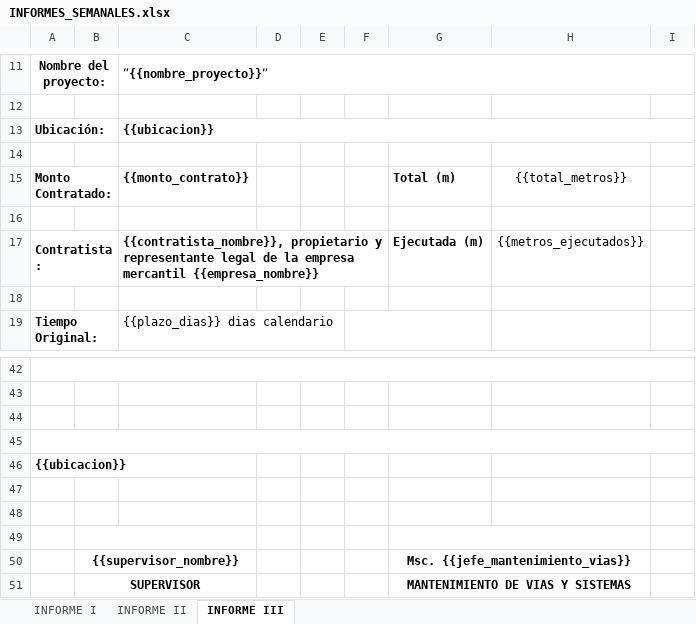
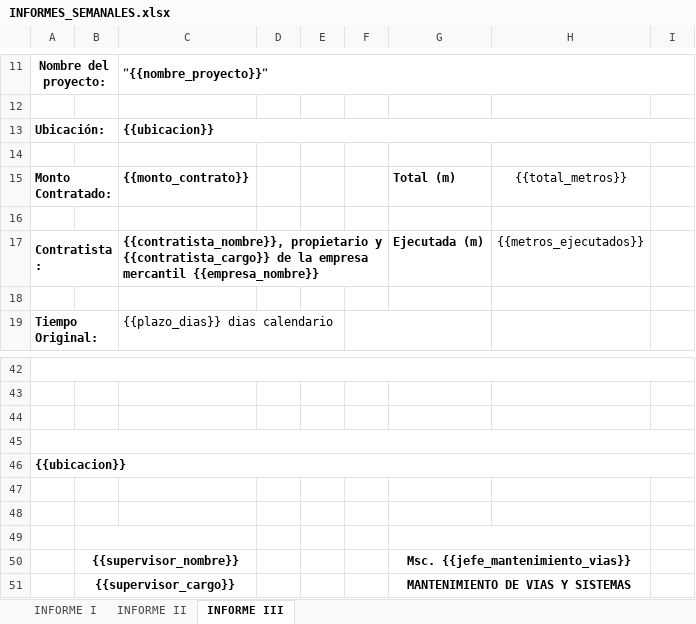
Before and after one commit to MarioSoler21/Scarapp, an Excel workbook: templates/terraceria/INFORMES_SEMANALES.xlsx, sheet INFORME III, drawn as a sheet; only a part is shown, gaps mark what is left out; values as stored, in another font and other column widths than the file's, no borders; charts and pictures not drawn; the diff names each change by its address in the sheet, - before the commit and + after, or states it on an @@ line.

```diff
--- a/templates/terraceria/INFORMES_SEMANALES.xlsx (sheet INFORME III)
+++ b/templates/terraceria/INFORMES_SEMANALES.xlsx (sheet INFORME III)
-C17: …propietario y representante legal de la…
+C17: …propietario y {{contratista_cargo}} de la…
+A46:I46 merged
-B51: SUPERVISOR
+B51: {{supervisor_cargo}}
```
Also changed, not shown: sheet INFORME II, sheet INFORME I, charts or pictures, templates/ACUERDO_PAGO.xlsx, templates/SOLICITUD_FORMALIZACION.xlsx, 7 other files.
